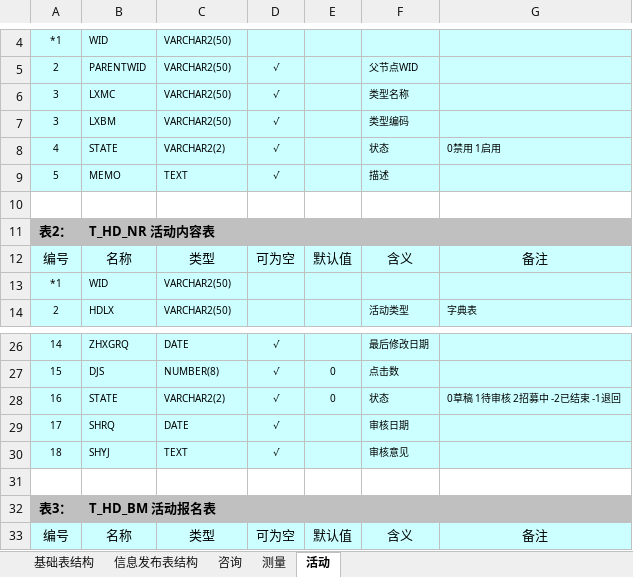
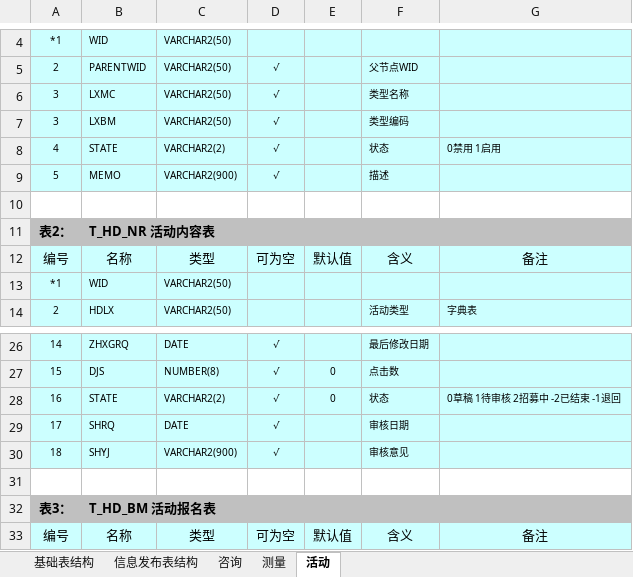
Before and after one commit to pradp/yspro, an Excel workbook: hxw/doc/设计/数据库表结构.xlsx, sheet 活动, drawn as a sheet; only a part is shown, gaps mark what is left out; values as stored, in another font and other column widths than the file's, no borders; the diff covers the shown part only; the diff names each change by its address in the sheet, - before the commit and + after, or states it on an @@ line.

```diff
--- a/hxw/doc/设计/数据库表结构.xlsx (sheet 活动)
+++ b/hxw/doc/设计/数据库表结构.xlsx (sheet 活动)
-C9: TEXT
+C9: VARCHAR2(900)
-C30: TEXT
+C30: VARCHAR2(900)
```
Also changed, not shown: 3 added rows and 7 edited cells elsewhere in this sheet, sheet 测量.
